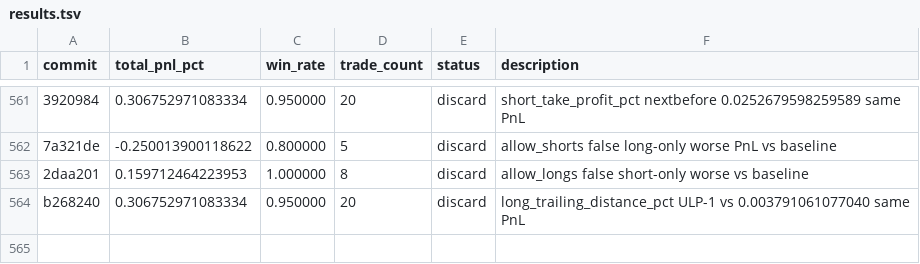
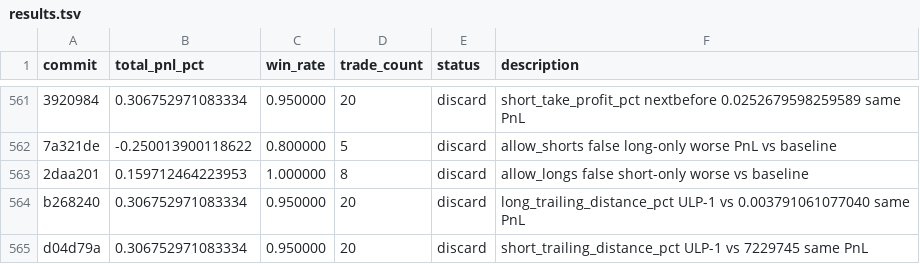
Before and after one commit to RishiJain905/autoresearch, a TSV file: results.tsv, drawn as a sheet; only a part is shown, gaps mark what is left out; the diff names each change by its address in the sheet, - before the commit and + after, or states it on an @@ line.

```diff
--- a/results.tsv
+++ b/results.tsv
+row 565: d04d79a | 0.306752971083334 | 0.950000 | 20 | discard | short_trailing_distance_pct ULP-1 vs 7229745 same PnL
```
